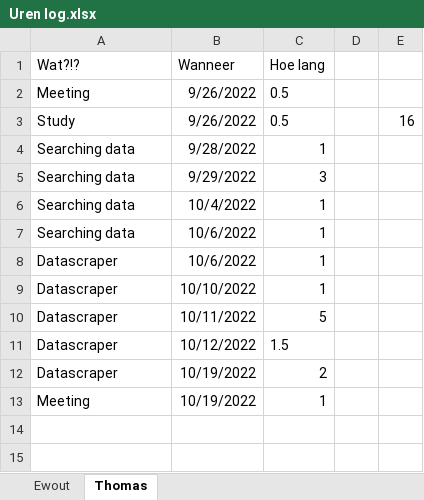
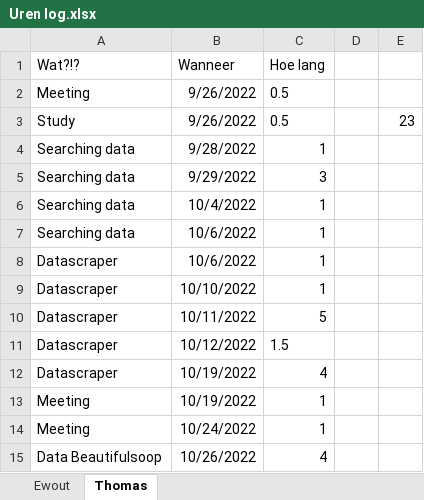
Before and after one commit to EwoutH/shipping-data, an Excel workbook: administration/Uren log.xlsx, sheet Thomas, drawn as a sheet; values as stored, in another font and other column widths than the file's, no borders; the diff names each change by its address in the sheet, - before the commit and + after, or states it on an @@ line.

```diff
--- a/administration/Uren log.xlsx (sheet Thomas)
+++ b/administration/Uren log.xlsx (sheet Thomas)
-E3: 16
+E3: 23
-C12 (Hoe lang): 2
+C12 (Hoe lang): 4
+row 14: Meeting | 10/24/2022 | 1
+row 15: Data Beautifulsoop | 10/26/2022 | 4
```
Also changed, not shown: 2 other files.
